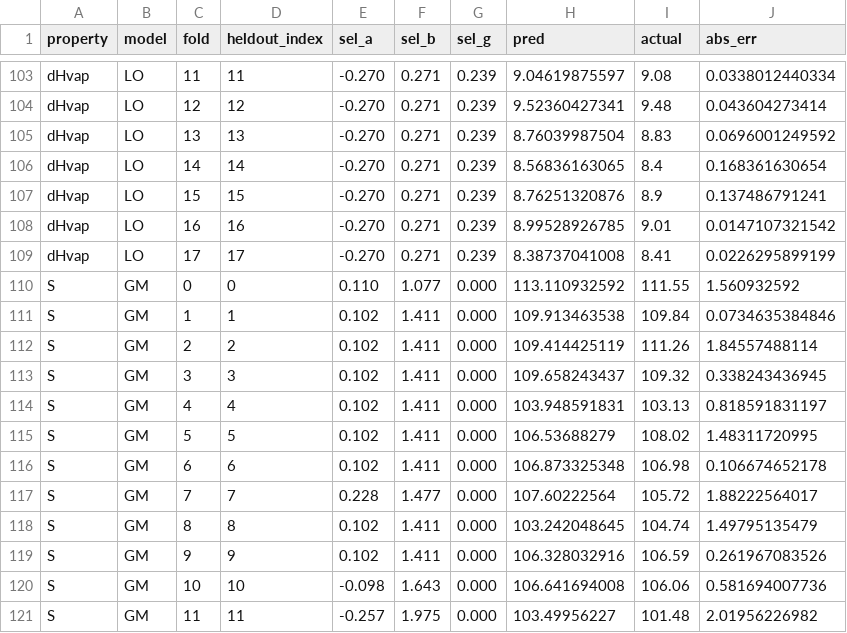
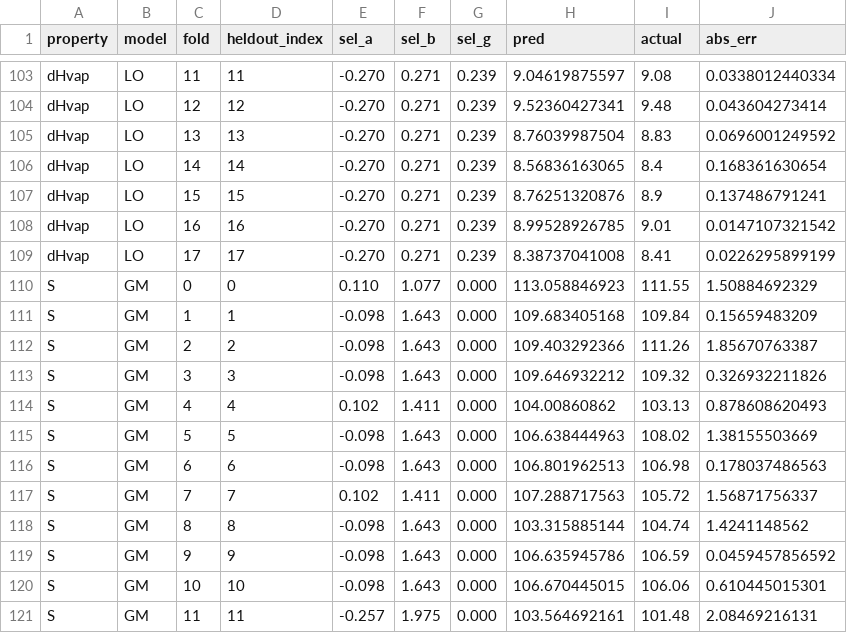
Before and after one commit to Singati2/LOYOLA-PAPER, a CSV file: ablation_perfold.csv, drawn as a sheet; only a part is shown, gaps mark what is left out; the diff covers the shown part only.

```diff
--- a/ablation_perfold.csv
+++ b/ablation_perfold.csv
@@ -109,13 +109,13 @@ dHvap,LO,16,16,-0.270,0.271,0.239,8.99528926785,9.01,0.0147107321542
 dHvap,LO,17,17,-0.270,0.271,0.239,8.38737041008,8.41,0.0226295899199
-S,GM,0,0,0.110,1.077,0.000,113.110932592,111.55,1.560932592
-S,GM,1,1,0.102,1.411,0.000,109.913463538,109.84,0.0734635384846
-S,GM,2,2,0.102,1.411,0.000,109.414425119,111.26,1.84557488114
-S,GM,3,3,0.102,1.411,0.000,109.658243437,109.32,0.338243436945
-S,GM,4,4,0.102,1.411,0.000,103.948591831,103.13,0.818591831197
-S,GM,5,5,0.102,1.411,0.000,106.53688279,108.02,1.48311720995
-S,GM,6,6,0.102,1.411,0.000,106.873325348,106.98,0.106674652178
-S,GM,7,7,0.228,1.477,0.000,107.60222564,105.72,1.88222564017
-S,GM,8,8,0.102,1.411,0.000,103.242048645,104.74,1.49795135479
-S,GM,9,9,0.102,1.411,0.000,106.328032916,106.59,0.261967083526
-S,GM,10,10,-0.098,1.643,0.000,106.641694008,106.06,0.581694007736
-S,GM,11,11,-0.257,1.975,0.000,103.49956227,101.48,2.01956226982
+S,GM,0,0,0.110,1.077,0.000,113.058846923,111.55,1.50884692329
+S,GM,1,1,-0.098,1.643,0.000,109.683405168,109.84,0.15659483209
+S,GM,2,2,-0.098,1.643,0.000,109.403292366,111.26,1.85670763387
+S,GM,3,3,-0.098,1.643,0.000,109.646932212,109.32,0.326932211826
+S,GM,4,4,0.102,1.411,0.000,104.00860862,103.13,0.878608620493
+S,GM,5,5,-0.098,1.643,0.000,106.638444963,108.02,1.38155503669
+S,GM,6,6,-0.098,1.643,0.000,106.801962513,106.98,0.178037486563
+S,GM,7,7,0.102,1.411,0.000,107.288717563,105.72,1.56871756337
+S,GM,8,8,-0.098,1.643,0.000,103.315885144,104.74,1.4241148562
+S,GM,9,9,-0.098,1.643,0.000,106.635945786,106.59,0.0459457856592
+S,GM,10,10,-0.098,1.643,0.000,106.670445015,106.06,0.610445015301
+S,GM,11,11,-0.257,1.975,0.000,103.564692161,101.48,2.08469216131
```
Also changed, not shown: 81 edited cells elsewhere in this file, ablation_summary.csv, external/box_sensitivity.csv, 36 other files.
